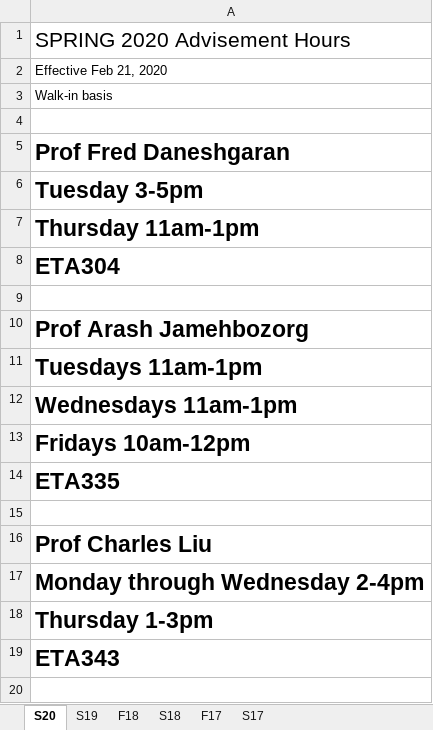
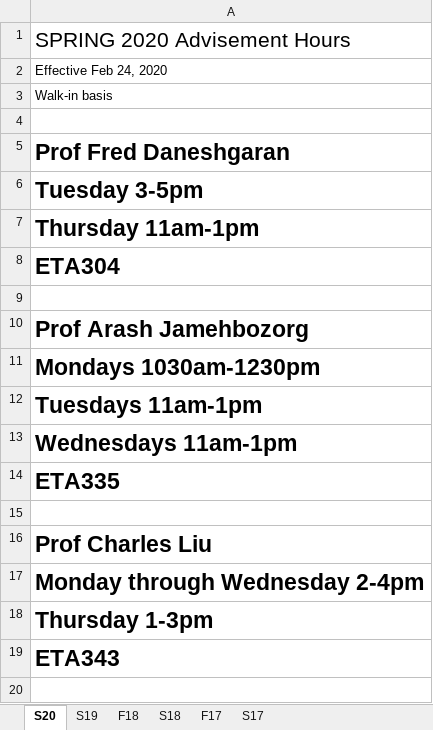
Before and after one commit to cslaee/cslaee.github.io, an Excel workbook: schedule/advisement/advisement.xlsx, sheet S20, drawn as a sheet; only a part is shown; values as stored, in another font and other column widths than the file's, no borders; removed rows and columns are numbered as before the commit, all else as after; the diff names each change by its address in the sheet, - before the commit and + after, or states it on an @@ line.

```diff
--- a/schedule/advisement/advisement.xlsx (sheet S20)
+++ b/schedule/advisement/advisement.xlsx (sheet S20)
-A2: Effective Feb 21, 2020
+A2: Effective Feb 24, 2020
+row 11: Mondays 1030am-1230pm
-row 13: Fridays 10am-12pm
```
Also changed, not shown: schedule/office/officehours.xlsx, 22 other files.
